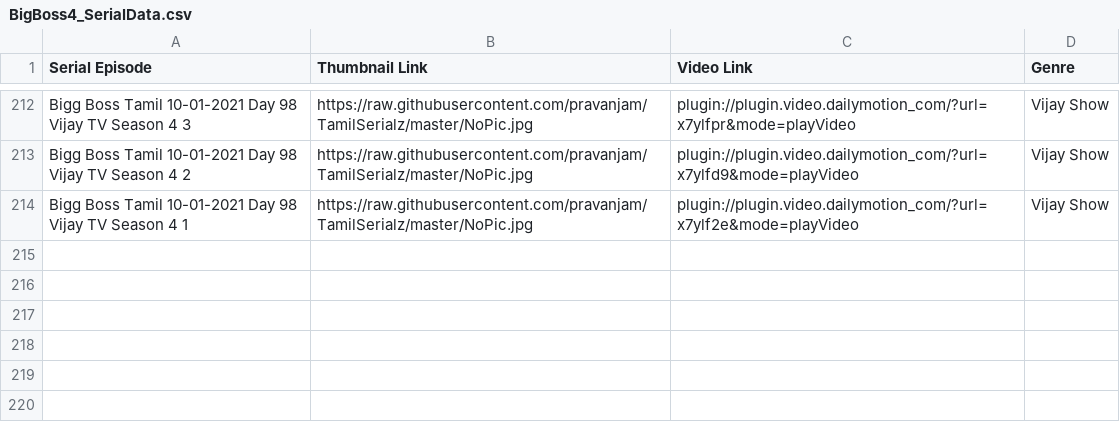
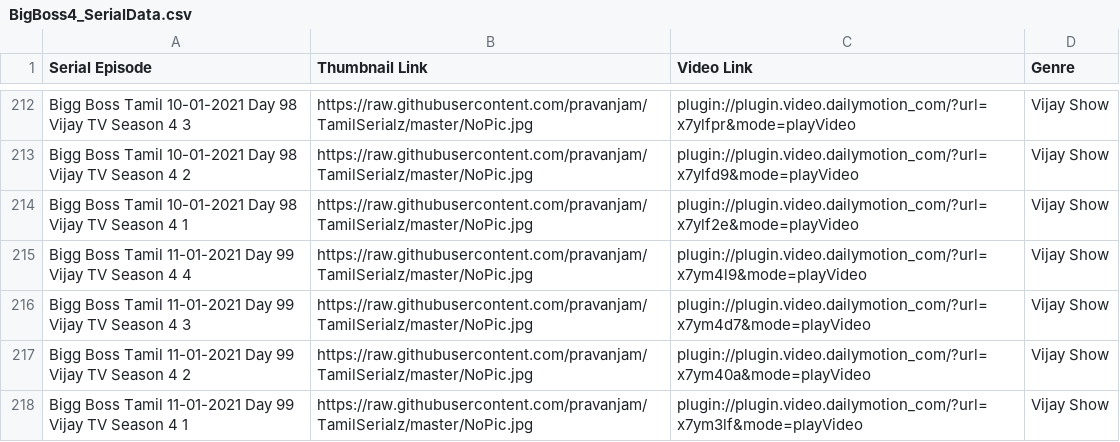
Before and after one commit to pravanjam/TamilSerialz, a CSV file: BigBoss4_SerialData.csv, drawn as a sheet; only a part is shown, gaps mark what is left out; the diff names each change by its address in the sheet, - before the commit and + after, or states it on an @@ line.

Commit message:
serial updated

```diff
--- a/BigBoss4_SerialData.csv
+++ b/BigBoss4_SerialData.csv
+row 215: Bigg Boss Tamil 11-01-2021 Day 99 Vijay TV Season 4 4 | https://raw.githubusercontent.com/pravanjam/TamilSerialz/master/NoPic.jpg | plugin://plugin.video.dailymotion_com/?url=x7ym4l9&mode=playVideo | Vijay Show
+row 216: Bigg Boss Tamil 11-01-2021 Day 99 Vijay TV Season 4 3 | https://raw.githubusercontent.com/pravanjam/TamilSerialz/master/NoPic.jpg | plugin://plugin.video.dailymotion_com/?url=x7ym4d7&mode=playVideo | Vijay Show
+row 217: Bigg Boss Tamil 11-01-2021 Day 99 Vijay TV Season 4 2 | https://raw.githubusercontent.com/pravanjam/TamilSerialz/master/NoPic.jpg | plugin://plugin.video.dailymotion_com/?url=x7ym40a&mode=playVideo | Vijay Show
+row 218: Bigg Boss Tamil 11-01-2021 Day 99 Vijay TV Season 4 1 | https://raw.githubusercontent.com/pravanjam/TamilSerialz/master/NoPic.jpg | plugin://plugin.video.dailymotion_com/?url=x7ym3lf&mode=playVideo | Vijay Show
```
